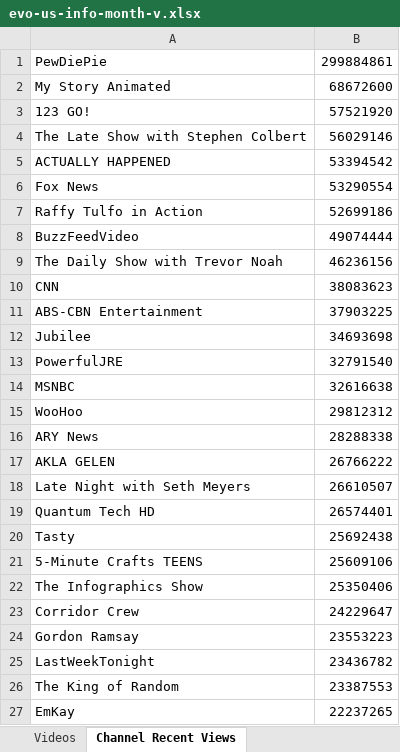
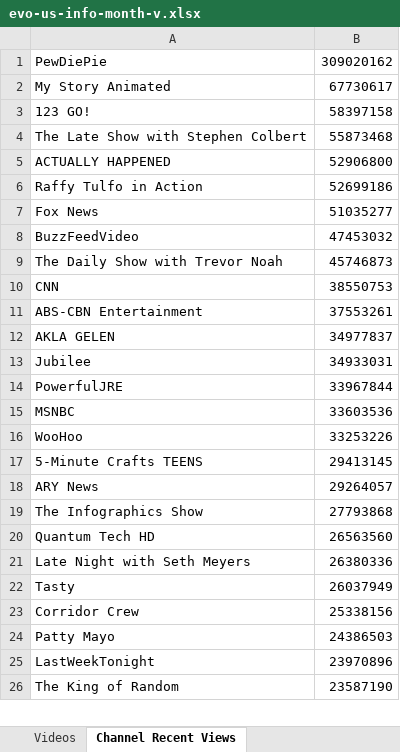
Before and after one commit to pnbt/youtube-transparency, an Excel workbook: app/assets/data/info/evo-us-info-month-v.xlsx, sheet Channel Recent Views, drawn as a sheet; only a part is shown; values as stored, in another font and other column widths than the file's, no borders; removed rows and columns are numbered as before the commit, all else as after; the diff covers the shown part only; the diff names each change by its address in the sheet, - before the commit and + after, or states it on an @@ line.

```diff
--- a/app/assets/data/info/evo-us-info-month-v.xlsx (sheet Channel Recent Views)
+++ b/app/assets/data/info/evo-us-info-month-v.xlsx (sheet Channel Recent Views)
-B1: 299884861
+B1: 309020162
-B2: 68672600
+B2: 67730617
-B3: 57521920
+B3: 58397158
-B4: 56029146
+B4: 55873468
-B5: 53394542
+B5: 52906800
-row 6: Fox News | 53290554
+row 7: Fox News | 51035277
-B8: 49074444
+B8: 47453032
-B9: 46236156
+B9: 45746873
-B10: 38083623
+B10: 38550753
-B11: 37903225
+B11: 37553261
+row 12: AKLA GELEN | 34977837
-B13: 34693698
+B13: 34933031
-B14: 32791540
+B14: 33967844
-B15: 32616638
+B15: 33603536
-B16: 29812312
+B16: 33253226
+row 17: 5-Minute Crafts TEENS | 29413145
-B18: 28288338
+B18: 29264057
-row 17: AKLA GELEN | 26766222
-row 18: Late Night with Seth Meyers | 26610507
+row 19: The Infographics Show | 27793868
-B20: 26574401
+B20: 26563560
+row 21: Late Night with Seth Meyers | 26380336
-B22: 25692438
+B22: 26037949
-row 21: 5-Minute Crafts TEENS | 25609106
-row 22: The Infographics Show | 25350406
-B23: 24229647
+B23: 25338156
-row 24: Gordon Ramsay | 23553223
+row 24: Patty Mayo | 24386503
-B25: 23436782
+B25: 23970896
-B26: 23387553
+B26: 23587190
-row 27: EmKay | 22237265
```
Also changed, not shown: 398 added rows, 393 removed rows and 79 edited cells elsewhere in this sheet, sheet Videos, app/assets/data/info/evo-us-info-3days-r.xlsx, app/assets/data/info/evo-us-info-3days-v.xlsx, 13 other files.
